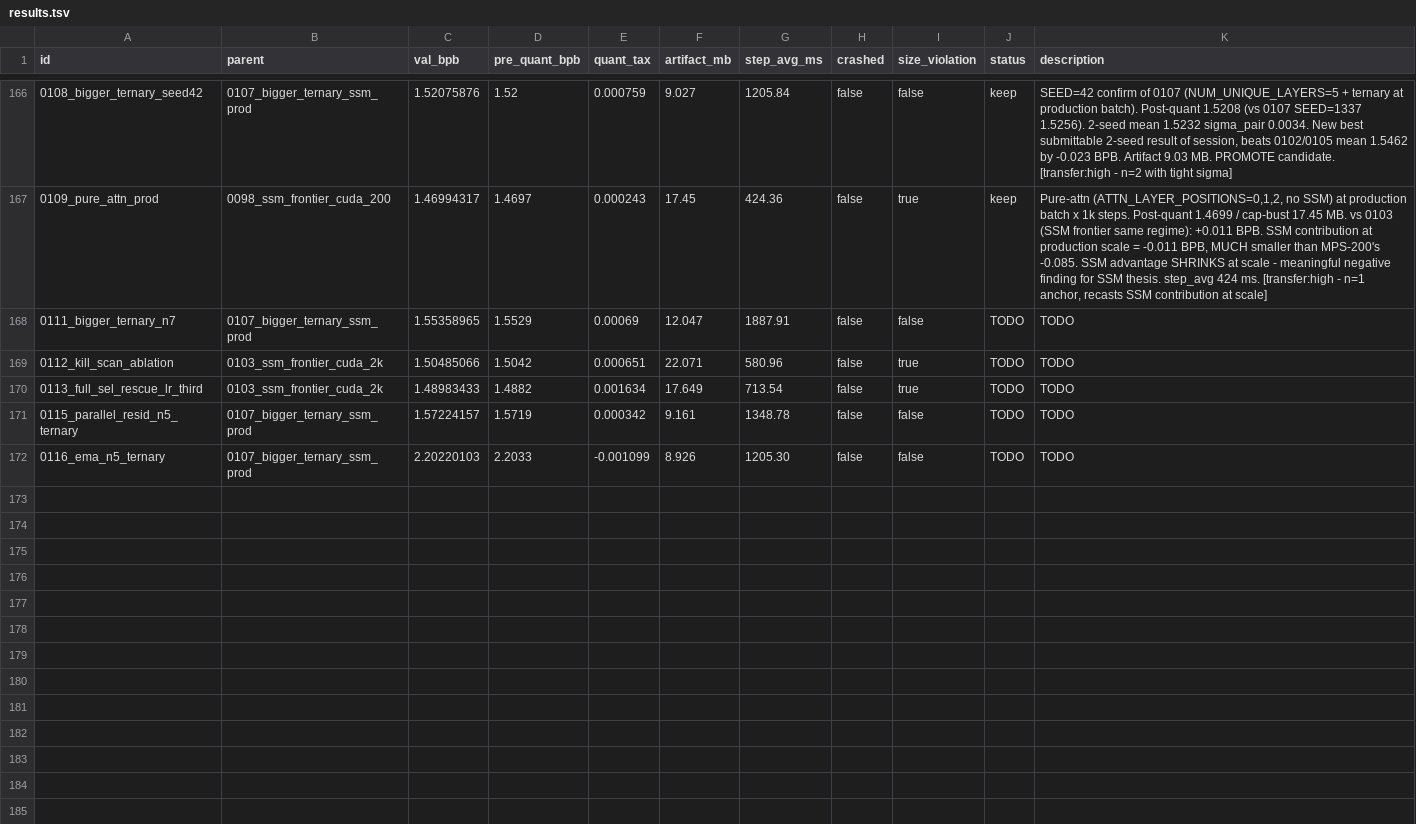
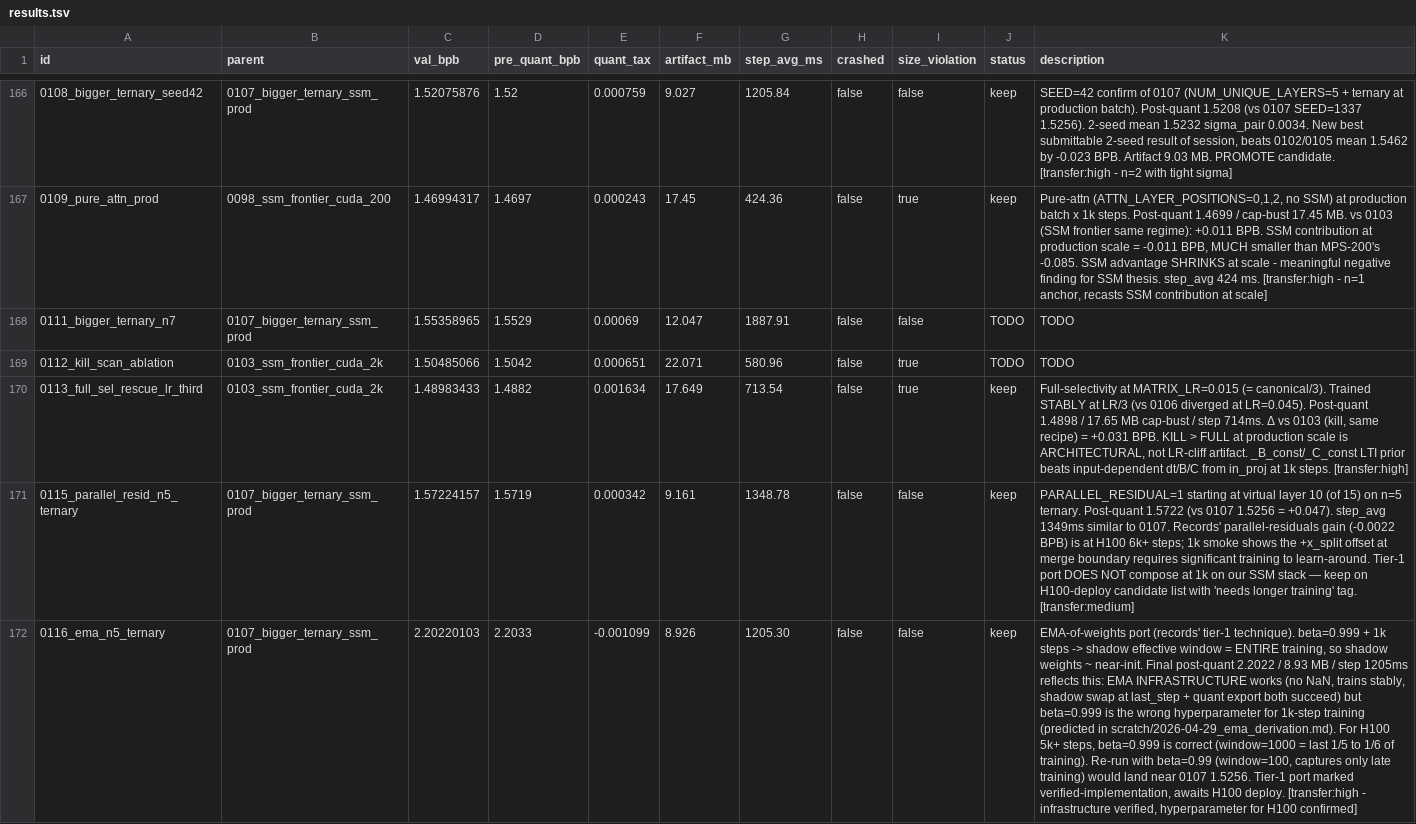
Before and after one commit to potatonyliu/parameter-golf, a TSV file: results.tsv, drawn as a sheet; only a part is shown, gaps mark what is left out; the diff names each change by its address in the sheet, - before the commit and + after, or states it on an @@ line.

Commit message:
results.tsv: restore 0113 + 0115 descriptions (lost in pod merge)

```diff
--- a/results.tsv
+++ b/results.tsv
-J170:J172 (status): TODO
+J170:J172 (status): keep
-K170 (description): TODO
+K170 (description): Full-selectivity at MATRIX_LR=0.015 (= canonical/3). Trained STABLY at LR/3 (vs 0106 diverged at LR=0.045). Post-quant 1.4898 / 17.65 MB cap-bust / step 714ms. Δ vs 0103 (kill, same recipe) = +0.031 BPB. KILL > FULL at production scale is ARCHITECTURAL, not LR-cliff artifact. _B_const/_C_const LTI prior beats input-dependent dt/B/C from in_proj at 1k steps. [transfer:high]
-K171 (description): TODO
+K171 (description): PARALLEL_RESIDUAL=1 starting at virtual layer 10 (of 15) on n=5 ternary. Post-quant 1.5722 (vs 0107 1.5256 = +0.047). step_avg 1349ms similar to 0107. Records' parallel-residuals gain (-0.0022 BPB) is at H100 6k+ steps; 1k smoke shows the +x_split offset at merge boundary requires significant training to learn-around. Tier-1 port DOES NOT compose at 1k on our SSM stack — keep on H100-deploy candidate list with 'needs longer training' tag. [transfer:medium]
-K172 (description): TODO
+K172 (description): EMA-of-weights port (records' tier-1 technique). beta=0.999 + 1k steps -> shadow effective window = ENTIRE training, so shadow weights ~ near-init. Final post-quant 2.2022 / 8.93 MB / step 1205ms reflects this: EMA INFRASTRUCTURE works (no NaN, trains stably, shadow swap at last_step + quant export both succeed) but beta=0.999 is the wrong hyperparameter for 1k-step training (predicted in scratch/2026-04-29_ema_derivation.md). For H100 5k+ steps, beta=0.999 is correct (window=1000 = last 1/5 to 1/6 of training). Re-run with beta=0.99 (window=100, captures only late training) would land near 0107 1.5256. Tier-1 port marked verified-implementation, awaits H100 deploy. [transfer:high - infrastructure verified, hyperparameter for H100 confirmed]
```
